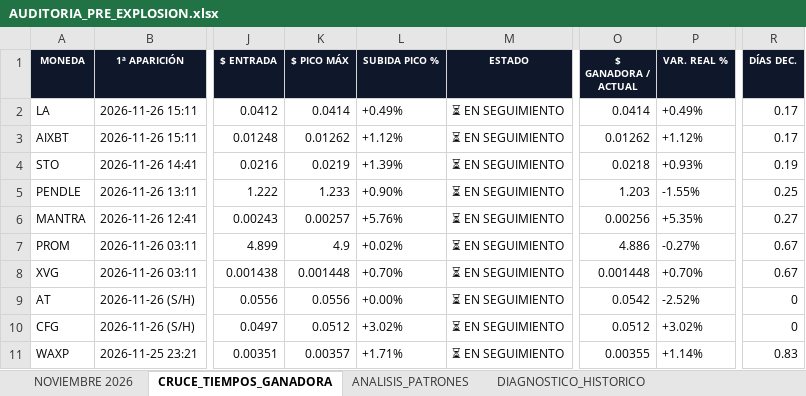
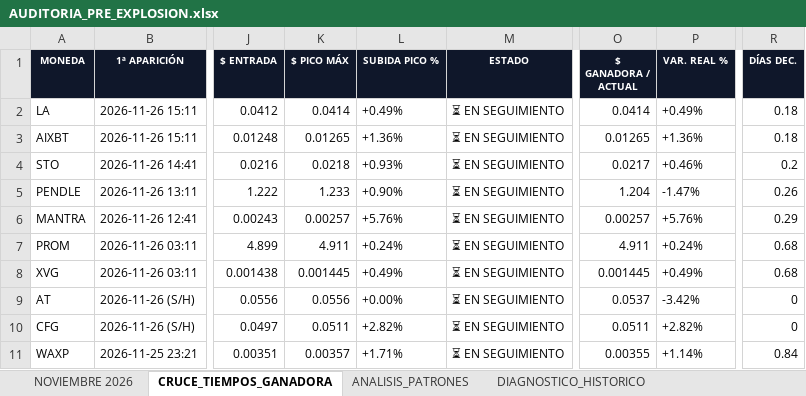
Before and after one commit to kjanoto-coder/panel-cripto, an Excel workbook: AUDITORIA_PRE_EXPLOSION.xlsx, sheet CRUCE_TIEMPOS_GANADORA, drawn as a sheet; only a part is shown, gaps mark what is left out; values as stored, in another font and other column widths than the file's, no borders; the diff covers the shown part only; the diff names each change by its address in the sheet, - before the commit and + after, or states it on an @@ line.

```diff
--- a/AUDITORIA_PRE_EXPLOSION.xlsx (sheet CRUCE_TIEMPOS_GANADORA)
+++ b/AUDITORIA_PRE_EXPLOSION.xlsx (sheet CRUCE_TIEMPOS_GANADORA)
-R2:R3 (DÍAS DEC.): 0.17
+R2:R3 (DÍAS DEC.): 0.18
-K3 ($ PICO MÁX): 0.01262
+K3 ($ PICO MÁX): 0.01265
-L3 (SUBIDA PICO %): +1.12%
+L3 (SUBIDA PICO %): +1.36%
-O3 ($ GANADORA / ACTUAL): 0.01262
+O3 ($ GANADORA / ACTUAL): 0.01265
-P3 (VAR. REAL %): +1.12%
+P3 (VAR. REAL %): +1.36%
-K4 ($ PICO MÁX): 0.0219
+K4 ($ PICO MÁX): 0.0218
-L4 (SUBIDA PICO %): +1.39%
+L4 (SUBIDA PICO %): +0.93%
-O4 ($ GANADORA / ACTUAL): 0.0218
+O4 ($ GANADORA / ACTUAL): 0.0217
-P4 (VAR. REAL %): +0.93%
+P4 (VAR. REAL %): +0.46%
-R4 (DÍAS DEC.): 0.19
+R4 (DÍAS DEC.): 0.2
-O5 ($ GANADORA / ACTUAL): 1.203
+O5 ($ GANADORA / ACTUAL): 1.204
-P5 (VAR. REAL %): -1.55%
+P5 (VAR. REAL %): -1.47%
-R5 (DÍAS DEC.): 0.25
+R5 (DÍAS DEC.): 0.26
-O6 ($ GANADORA / ACTUAL): 0.00256
+O6 ($ GANADORA / ACTUAL): 0.00257
-P6 (VAR. REAL %): +5.35%
+P6 (VAR. REAL %): +5.76%
-R6 (DÍAS DEC.): 0.27
+R6 (DÍAS DEC.): 0.29
-K7 ($ PICO MÁX): 4.9
+K7 ($ PICO MÁX): 4.911
-L7 (SUBIDA PICO %): +0.02%
+L7 (SUBIDA PICO %): +0.24%
-O7 ($ GANADORA / ACTUAL): 4.886
+O7 ($ GANADORA / ACTUAL): 4.911
-P7 (VAR. REAL %): -0.27%
+P7 (VAR. REAL %): +0.24%
-R7:R8 (DÍAS DEC.): 0.67
+R7:R8 (DÍAS DEC.): 0.68
-K8 ($ PICO MÁX): 0.001448
+K8 ($ PICO MÁX): 0.001445
-L8 (SUBIDA PICO %): +0.70%
+L8 (SUBIDA PICO %): +0.49%
-O8 ($ GANADORA / ACTUAL): 0.001448
+O8 ($ GANADORA / ACTUAL): 0.001445
-P8 (VAR. REAL %): +0.70%
+P8 (VAR. REAL %): +0.49%
-O9 ($ GANADORA / ACTUAL): 0.0542
+O9 ($ GANADORA / ACTUAL): 0.0537
-P9 (VAR. REAL %): -2.52%
+P9 (VAR. REAL %): -3.42%
-K10 ($ PICO MÁX): 0.0512
+K10 ($ PICO MÁX): 0.0511
-L10 (SUBIDA PICO %): +3.02%
+L10 (SUBIDA PICO %): +2.82%
-O10 ($ GANADORA / ACTUAL): 0.0512
+O10 ($ GANADORA / ACTUAL): 0.0511
-P10 (VAR. REAL %): +3.02%
+P10 (VAR. REAL %): +2.82%
-R11 (DÍAS DEC.): 0.83
+R11 (DÍAS DEC.): 0.84
```
Also changed, not shown: 398 edited cells elsewhere in this sheet, sheet NOVIEMBRE 2026, sheet ANALISIS_PATRONES, sheet DIAGNOSTICO_HISTORICO, 1 other file.
